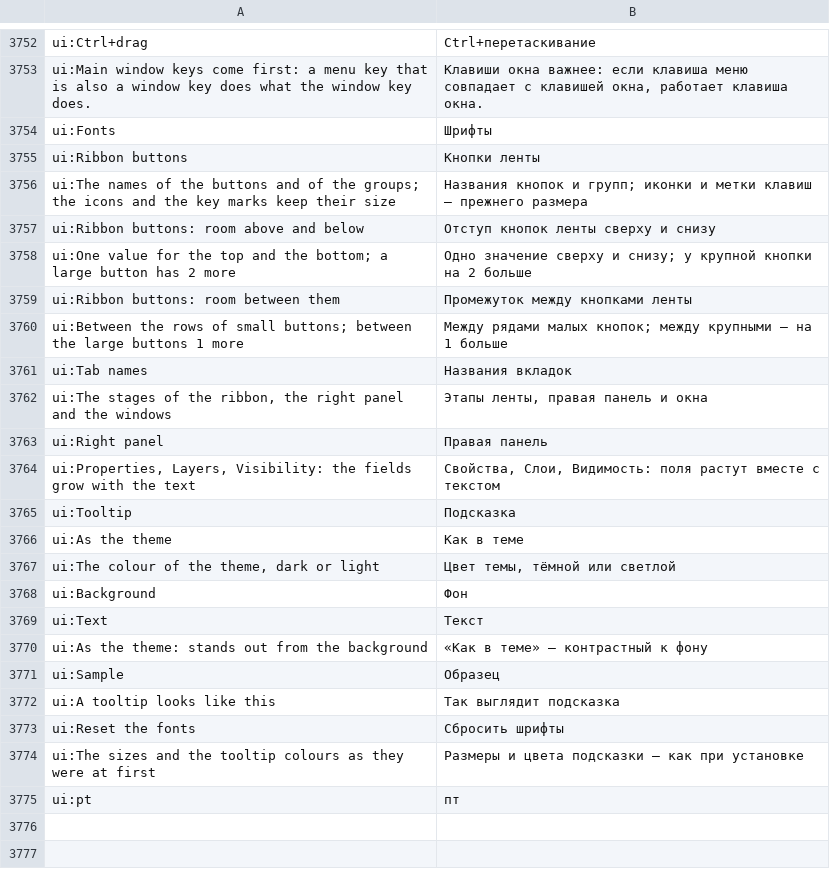
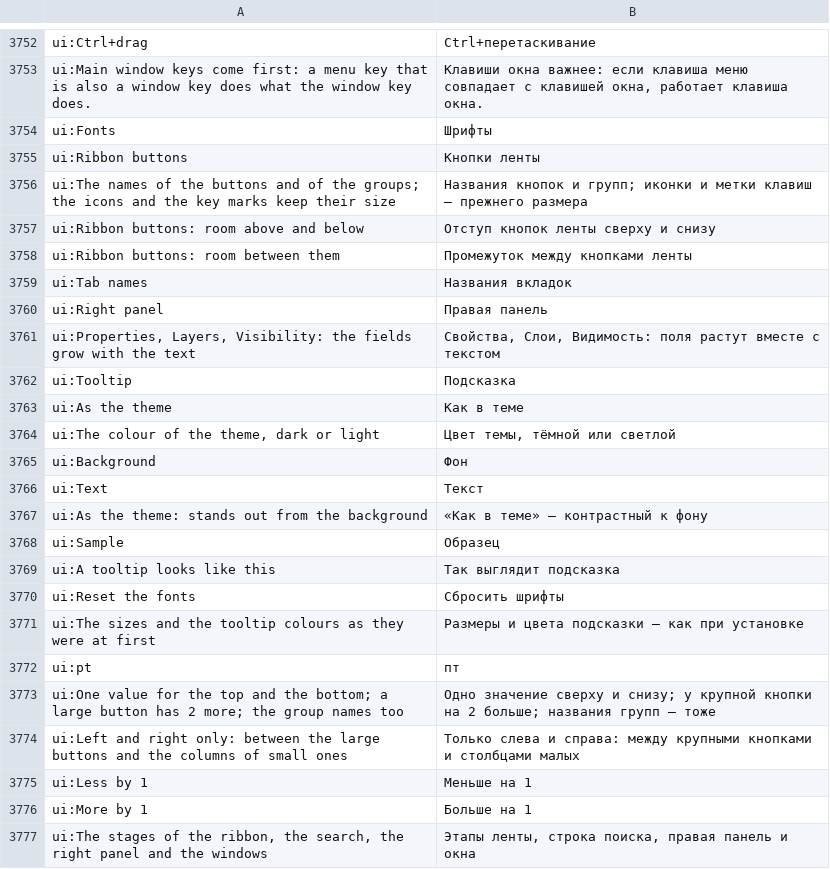
Before and after one commit to rootspain/bdsgnr, a TSV file: src/BlastDesigner.App/Services/ru.tsv, drawn as a sheet; only a part is shown, gaps mark what is left out.

```diff
--- a/src/BlastDesigner.App/Services/ru.tsv
+++ b/src/BlastDesigner.App/Services/ru.tsv
@@ -3757,7 +3757,4 @@ ui:The names of the buttons and of the groups; the icons and the key marks keep
 ui:Ribbon buttons: room above and below	Отступ кнопок ленты сверху и снизу
-ui:One value for the top and the bottom; a large button has 2 more	Одно значение сверху и снизу; у крупной кнопки на 2 больше
 ui:Ribbon buttons: room between them	Промежуток между кнопками ленты
-ui:Between the rows of small buttons; between the large buttons 1 more	Между рядами малых кнопок; между крупными — на 1 больше
 ui:Tab names	Названия вкладок
-ui:The stages of the ribbon, the right panel and the windows	Этапы ленты, правая панель и окна
 ui:Right panel	Правая панель
@@ -3775 +3772,6 @@ ui:The sizes and the tooltip colours as they were at first	Размеры и ц
 ui:pt	пт
+ui:One value for the top and the bottom; a large button has 2 more; the group names too	Одно значение сверху и снизу; у крупной кнопки на 2 больше; названия групп — тоже
+ui:Left and right only: between the large buttons and the columns of small ones	Только слева и справа: между крупными кнопками и столбцами малых
+ui:Less by 1	Меньше на 1
+ui:More by 1	Больше на 1
+ui:The stages of the ribbon, the search, the right panel and the windows	Этапы ленты, строка поиска, правая панель и окна
```
Also changed, not shown: 8 other files.
